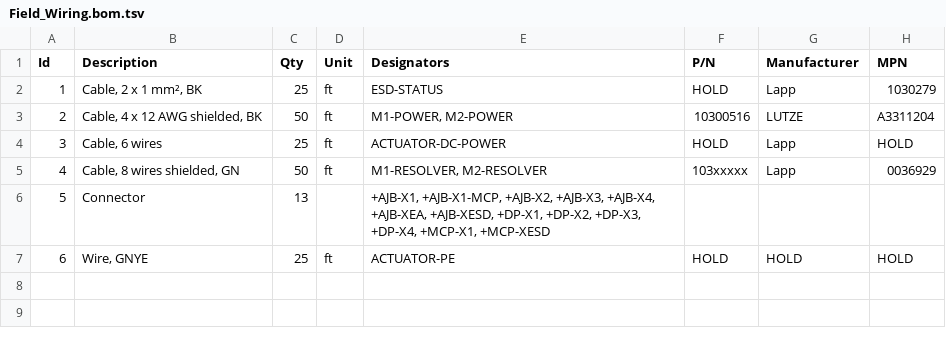
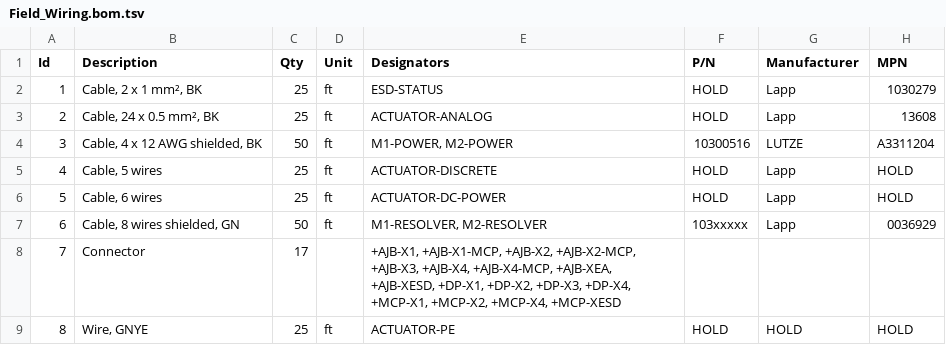
Before and after one commit to davidjagoe/WireViz, a TSV file: examples/inner_shield_branch/Field_Wiring.bom.tsv, drawn as a sheet; addresses are those after the commit; the diff names each change by its address in the sheet, - before the commit and + after, or states it on an @@ line.

Commit message:
WIP wiring example.

```diff
--- a/examples/inner_shield_branch/Field_Wiring.bom.tsv
+++ b/examples/inner_shield_branch/Field_Wiring.bom.tsv
+row 3: 2 | Cable, 24 x 0.5 mm², BK | 25 | ft | ACTUATOR-ANALOG | HOLD | Lapp | 13608
@@ column A (Id) renumbered from row 4 down @@
+row 5: 4 | Cable, 5 wires | 25 | ft | ACTUATOR-DISCRETE | HOLD | Lapp | HOLD
-C8 (Qty): 13
+C8 (Qty): 17
-E8 (Designators): …+AJB-X1-MCP, +AJB-X2, +AJB-X3, +AJB-X4, +AJB-XEA, +AJB-XESD, +DP-X1, +DP-X2, +DP-X3, +DP-X4, +MCP-X1, +MCP-XESD
+E8 (Designators): …+AJB-X1-MCP, +AJB-X2, +AJB-X2-MCP, +AJB-X3, +AJB-X4, +AJB-X4-MCP, +AJB-XEA, +AJB-XESD, +DP-X1, +DP-X2, +DP-X3, +DP-X4, +MCP-X1, +MCP-X2, +MCP-X4, +MCP-XESD
```
Also changed, not shown: 6 other files.
